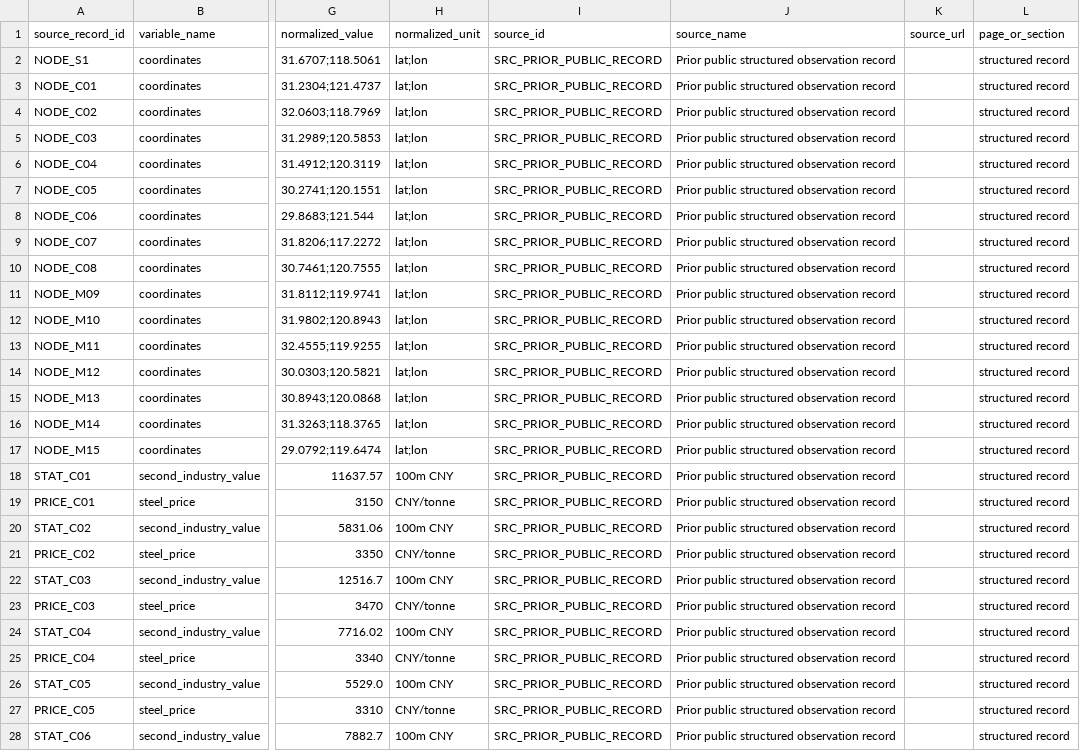
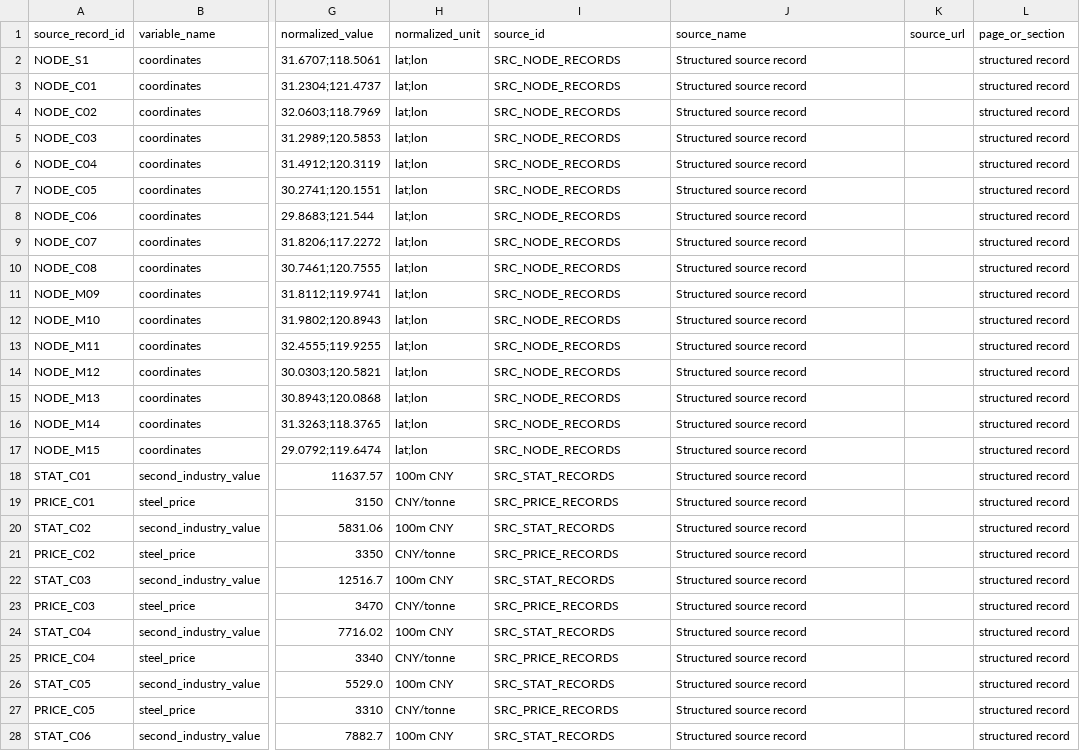
Before and after one commit to peizeyuSEU/Yangtze-River-Delta-Steel-Distribution-Network-Dataset, a CSV file: data/source_records/source_records.csv, drawn as a sheet; only a part is shown, gaps mark what is left out; the diff covers the shown part only; the diff names each change by its address in the sheet, - before the commit and + after, or states it on an @@ line.

```diff
--- a/data/source_records/source_records.csv
+++ b/data/source_records/source_records.csv
-I2:I17 (source_id): SRC_PRIOR_PUBLIC_RECORD
+I2:I17 (source_id): SRC_NODE_RECORDS
-J2:J28 (source_name): Prior public structured observation record
+J2:J28 (source_name): Structured source record
-I18 (source_id): SRC_PRIOR_PUBLIC_RECORD
+I18 (source_id): SRC_STAT_RECORDS
-I19 (source_id): SRC_PRIOR_PUBLIC_RECORD
+I19 (source_id): SRC_PRICE_RECORDS
-I20 (source_id): SRC_PRIOR_PUBLIC_RECORD
+I20 (source_id): SRC_STAT_RECORDS
-I21 (source_id): SRC_PRIOR_PUBLIC_RECORD
+I21 (source_id): SRC_PRICE_RECORDS
-I22 (source_id): SRC_PRIOR_PUBLIC_RECORD
+I22 (source_id): SRC_STAT_RECORDS
-I23 (source_id): SRC_PRIOR_PUBLIC_RECORD
+I23 (source_id): SRC_PRICE_RECORDS
-I24 (source_id): SRC_PRIOR_PUBLIC_RECORD
+I24 (source_id): SRC_STAT_RECORDS
-I25 (source_id): SRC_PRIOR_PUBLIC_RECORD
+I25 (source_id): SRC_PRICE_RECORDS
-I26 (source_id): SRC_PRIOR_PUBLIC_RECORD
+I26 (source_id): SRC_STAT_RECORDS
-I27 (source_id): SRC_PRIOR_PUBLIC_RECORD
+I27 (source_id): SRC_PRICE_RECORDS
-I28 (source_id): SRC_PRIOR_PUBLIC_RECORD
+I28 (source_id): SRC_STAT_RECORDS
```
Also changed, not shown: 2 added rows and 70 edited cells elsewhere in this file, data/source_records/scenario_assumptions.csv, metadata/data_dictionary.csv, 10 other files.
